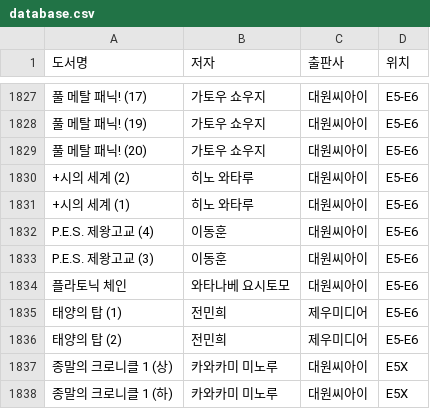
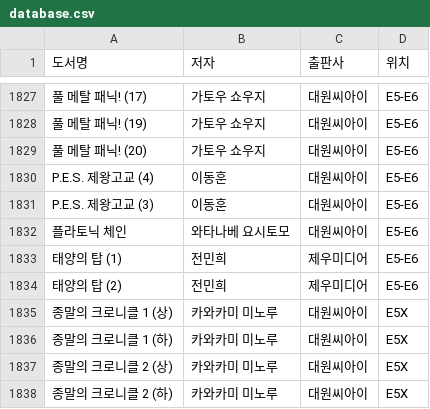
Before and after one commit to OriOcci/Manchat, a CSV file: database.csv, drawn as a sheet; only a part is shown, gaps mark what is left out; the shorter side is filled out with more unchanged rows; the diff names each change by its address in the sheet, - before the commit and + after, or states it on an @@ line.

Commit message:
Update database.csv

```diff
--- a/database.csv
+++ b/database.csv
-row 1830: +시의 세계 (2) | 히노 와타루 | 대원씨아이 | E5-E6
-row 1831: +시의 세계 (1) | 히노 와타루 | 대원씨아이 | E5-E6
```
